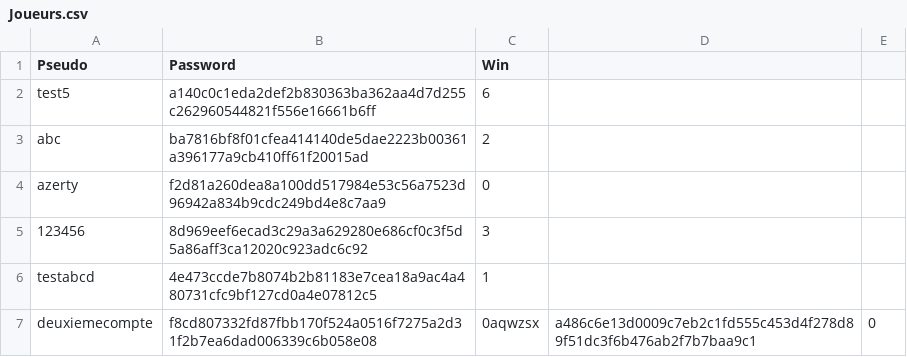
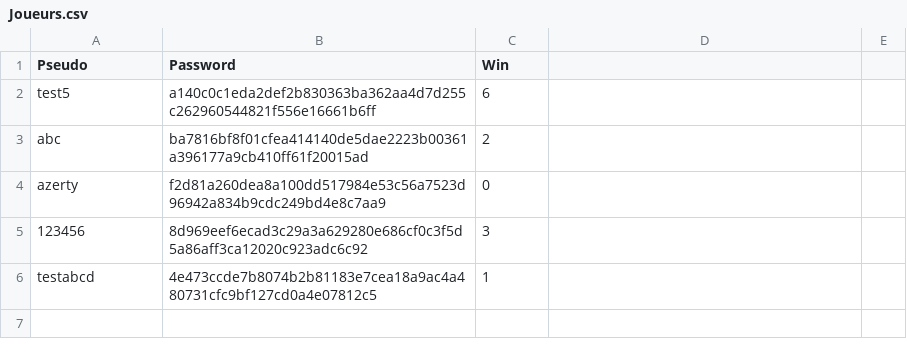
Before and after one commit to CLEMS3/RISK, a CSV file: Fichiers/Joueurs.csv, drawn as a sheet; the diff names each change by its address in the sheet, - before the commit and + after, or states it on an @@ line.

```diff
--- a/Fichiers/Joueurs.csv
+++ b/Fichiers/Joueurs.csv
-row 7: deuxiemecompte | f8cd807332fd87fbb170f524a0516f7275a2d31f2b7ea6dad006339c6b058e08 | 0aqwzsx | a486c6e13d0009c7eb2c1fd555c453d4f278d89f51dc3f6b476ab2f7b7baa9c1 | 0
```
Also changed, not shown: 1 other file.
